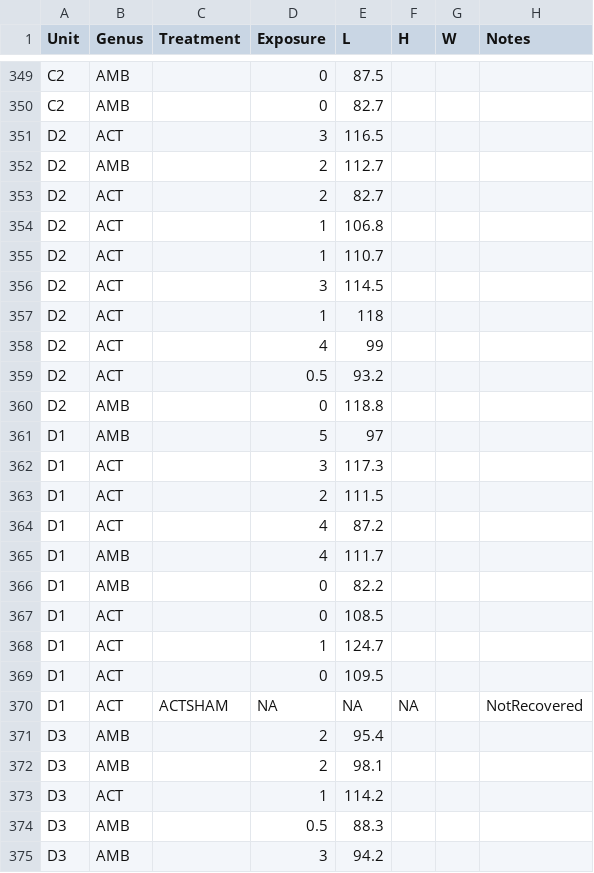
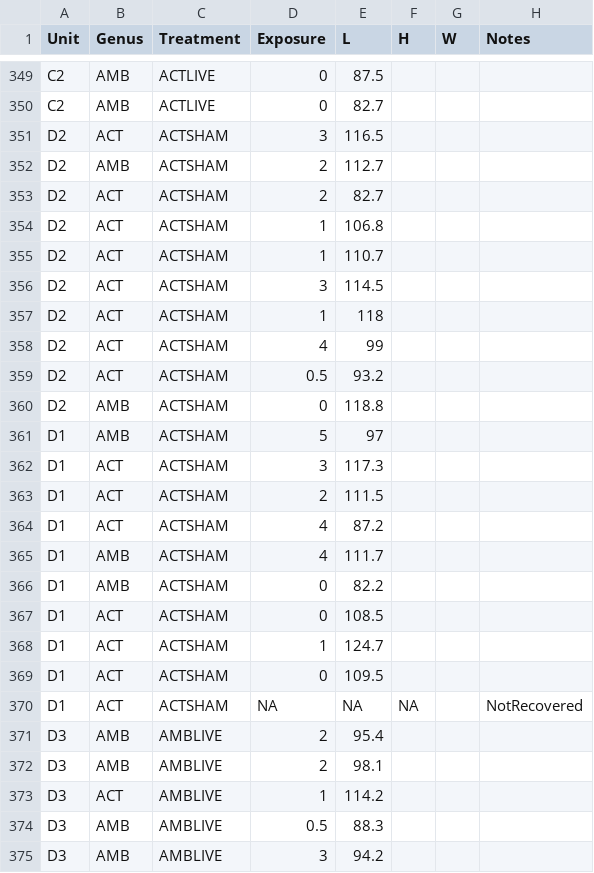
Before and after one commit to TraciPopejoy/FEn17, a CSV file: FEn17_data/MusselBMExpFEn17OK.csv, drawn as a sheet; only a part is shown, gaps mark what is left out; the diff covers the shown part only; the diff names each change by its address in the sheet, - before the commit and + after, or states it on an @@ line.

```diff
--- a/FEn17_data/MusselBMExpFEn17OK.csv
+++ b/FEn17_data/MusselBMExpFEn17OK.csv
-C349:C350 (Treatment): (empty)
+C349:C350 (Treatment): ACTLIVE
-C351:C369 (Treatment): (empty)
+C351:C369 (Treatment): ACTSHAM
-C371:C375 (Treatment): (empty)
+C371:C375 (Treatment): AMBLIVE
```
Also changed, not shown: 50 edited cells elsewhere in this file, 2 other files.
